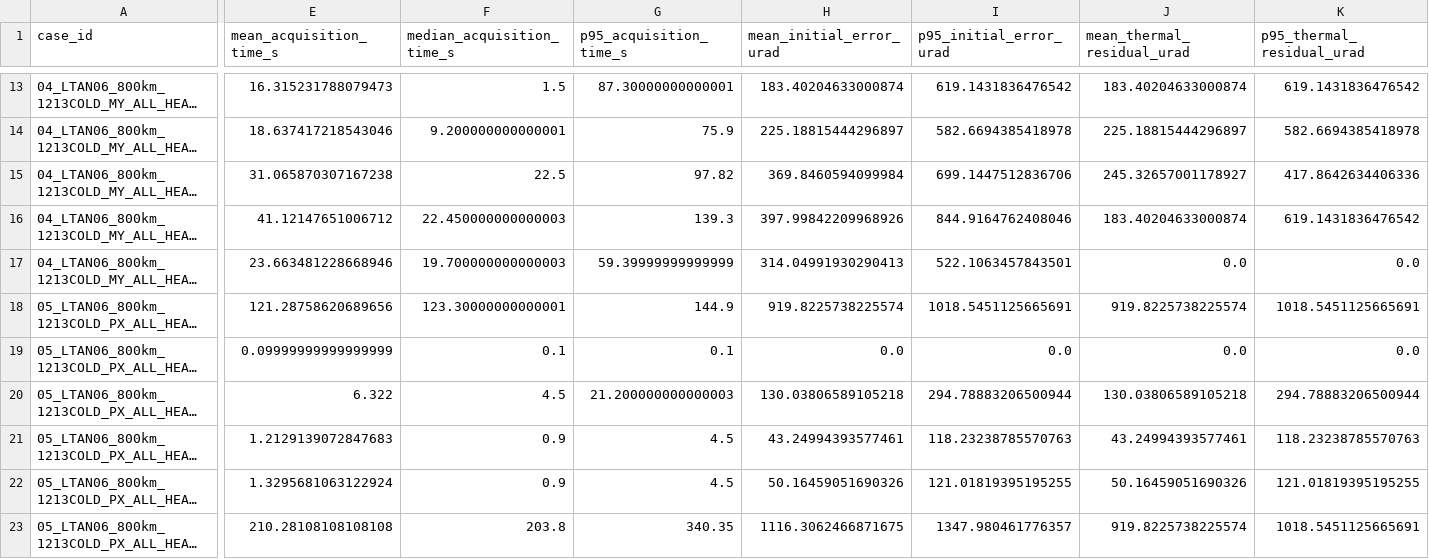
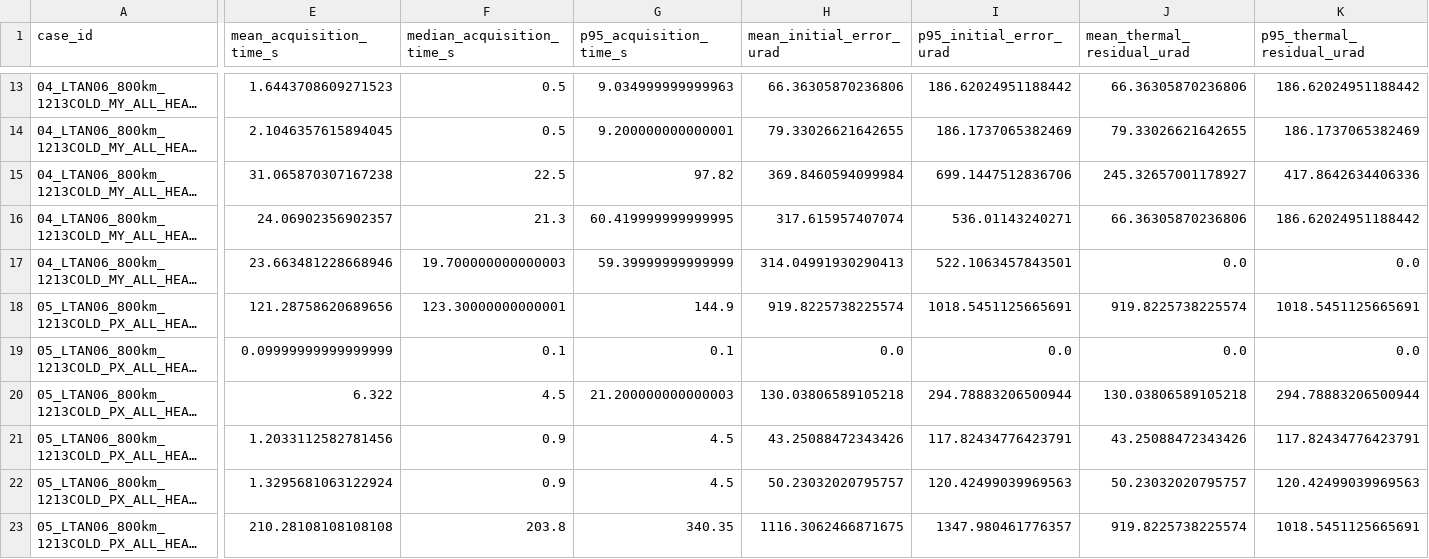
Before and after one commit to Hideki-1029/thermal-deformation-optcomm, a CSV file: results/pat_acquisition/femap_los_truth/summary.csv, drawn as a sheet; only a part is shown, gaps mark what is left out; long unchanged cells end in …; the diff covers the shown part only; the diff names each change by its address in the sheet, - before the commit and + after, or states it on an @@ line.

```diff
--- a/results/pat_acquisition/femap_los_truth/summary.csv
+++ b/results/pat_acquisition/femap_los_truth/summary.csv
-E13 (mean_acquisition_time_s): 16.315231788079473
+E13 (mean_acquisition_time_s): 1.6443708609271523
-F13 (median_acquisition_time_s): 1.5
+F13 (median_acquisition_time_s): 0.5
-G13 (p95_acquisition_time_s): 87.30000000000001
+G13 (p95_acquisition_time_s): 9.034999999999963
-H13 (mean_initial_error_urad): 183.40204633000874
+H13 (mean_initial_error_urad): 66.36305870236806
-I13 (p95_initial_error_urad): 619.1431836476542
+I13 (p95_initial_error_urad): 186.62024951188442
-J13 (mean_thermal_residual_urad): 183.40204633000874
+J13 (mean_thermal_residual_urad): 66.36305870236806
-K13 (p95_thermal_residual_urad): 619.1431836476542
+K13 (p95_thermal_residual_urad): 186.62024951188442
-E14 (mean_acquisition_time_s): 18.637417218543046
+E14 (mean_acquisition_time_s): 2.1046357615894045
-F14 (median_acquisition_time_s): 9.200000000000001
+F14 (median_acquisition_time_s): 0.5
-G14 (p95_acquisition_time_s): 75.9
+G14 (p95_acquisition_time_s): 9.200000000000001
-H14 (mean_initial_error_urad): 225.18815444296897
+H14 (mean_initial_error_urad): 79.33026621642655
-I14 (p95_initial_error_urad): 582.6694385418978
+I14 (p95_initial_error_urad): 186.1737065382469
-J14 (mean_thermal_residual_urad): 225.18815444296897
+J14 (mean_thermal_residual_urad): 79.33026621642655
-K14 (p95_thermal_residual_urad): 582.6694385418978
+K14 (p95_thermal_residual_urad): 186.1737065382469
-E16 (mean_acquisition_time_s): 41.12147651006712
+E16 (mean_acquisition_time_s): 24.06902356902357
-F16 (median_acquisition_time_s): 22.450000000000003
+F16 (median_acquisition_time_s): 21.3
-G16 (p95_acquisition_time_s): 139.3
+G16 (p95_acquisition_time_s): 60.419999999999995
-H16 (mean_initial_error_urad): 397.99842209968926
+H16 (mean_initial_error_urad): 317.615957407074
-I16 (p95_initial_error_urad): 844.9164762408046
+I16 (p95_initial_error_urad): 536.01143240271
-J16 (mean_thermal_residual_urad): 183.40204633000874
+J16 (mean_thermal_residual_urad): 66.36305870236806
-K16 (p95_thermal_residual_urad): 619.1431836476542
+K16 (p95_thermal_residual_urad): 186.62024951188442
-E21 (mean_acquisition_time_s): 1.2129139072847683
+E21 (mean_acquisition_time_s): 1.2033112582781456
-H21 (mean_initial_error_urad): 43.24994393577461
+H21 (mean_initial_error_urad): 43.25088472343426
-I21 (p95_initial_error_urad): 118.23238785570763
+I21 (p95_initial_error_urad): 117.82434776423791
-J21 (mean_thermal_residual_urad): 43.24994393577461
+J21 (mean_thermal_residual_urad): 43.25088472343426
-K21 (p95_thermal_residual_urad): 118.23238785570763
+K21 (p95_thermal_residual_urad): 117.82434776423791
-H22 (mean_initial_error_urad): 50.16459051690326
+H22 (mean_initial_error_urad): 50.23032020795757
-I22 (p95_initial_error_urad): 121.01819395195255
+I22 (p95_initial_error_urad): 120.42499039969563
-J22 (mean_thermal_residual_urad): 50.16459051690326
+J22 (mean_thermal_residual_urad): 50.23032020795757
-K22 (p95_thermal_residual_urad): 121.01819395195255
+K22 (p95_thermal_residual_urad): 120.42499039969563
```
Also changed, not shown: 52 edited cells elsewhere in this file, results/pat_acquisition/femap_los_truth/03_LTAN06_800km_1213COLD_MZ_ALL_HEAT_MZ_0p5/pat_acquisition_results.csv, results/pat_acquisition/femap_los_truth/04_LTAN06_800km_1213COLD_MY_ALL_HEAT_MY_0p5/pat_acquisition_results.csv, 15 other files.
